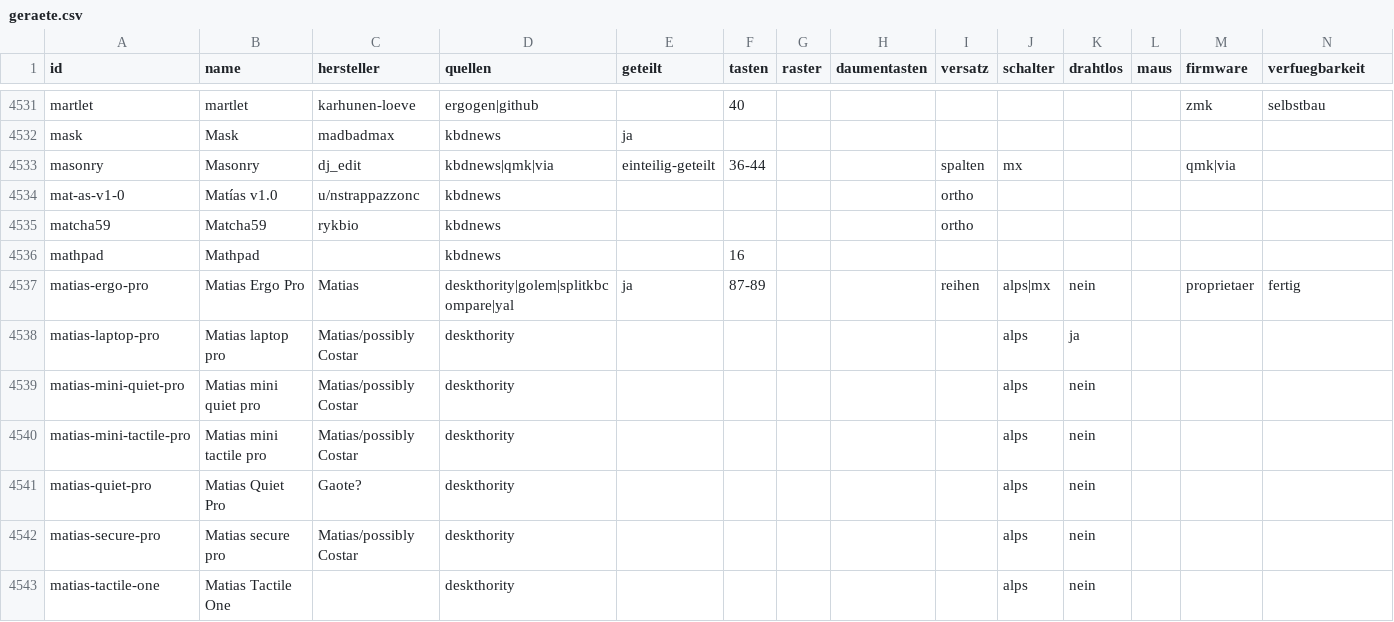
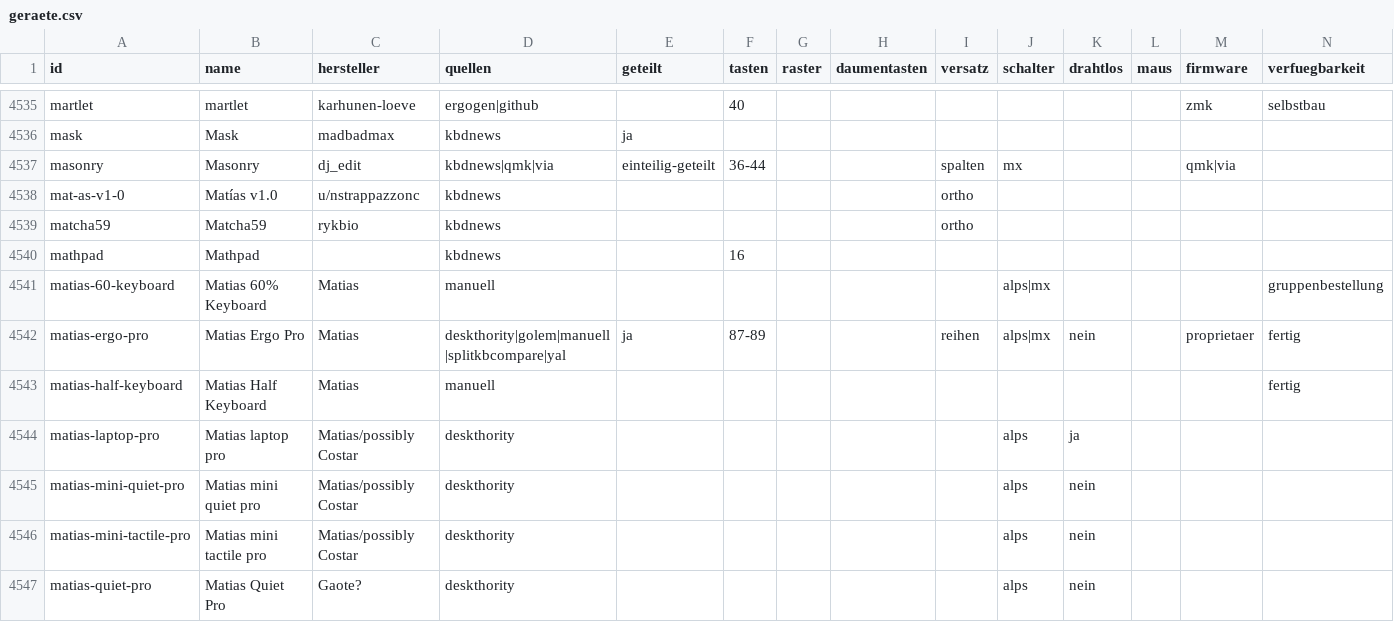
Before and after one commit to soeren-gasch/keyboard-layout, a CSV file: tastaturen/export/geraete.csv, drawn as a sheet; only a part is shown, gaps mark what is left out; the shorter side is filled out with more unchanged rows; addresses are those after the commit; rows hold the shown columns only; the diff covers the shown part only; the diff names each change by its address in the sheet, - before the commit and + after, or states it on an @@ line.

Commit message:
Tastatur-Datenbank: Facette Keycap-Profil, zweite Rutsche Herstellerseiten
Neue Facette keycap_profil (Cherry, OEM, SA, DSA, XDA, KAT, KAM, MT3, DCS, MDA,
OSA, KSA, ASA, MOA, XVX, MBK, CFX, Low-Profile, Topre, Chiclet, herstellereigen),
erkannt in KBD.news-Specs, Deskthority-Infoboxen und Herstellerseiten.
20 weitere Modelle: Keychron, X-Bows, Matias, Goldtouch, Cherry, Logitech, Razer.

```diff
--- a/tastaturen/export/geraete.csv
+++ b/tastaturen/export/geraete.csv
+row 4541: matias-60-keyboard | Matias 60% Keyboard | Matias | manuell |  |  |  |  |  | alps|mx |  |  |  | gruppenbestellung
-D4542 (quellen): deskthority|golem|splitkbcompare|yal
+D4542 (quellen): deskthority|golem|manuell|splitkbcompare|yal
+row 4543: matias-half-keyboard | Matias Half Keyboard | Matias | manuell |  |  |  |  |  |  |  |  |  | fertig
```
Also changed, not shown: 9 added rows and 23 edited cells elsewhere in this file, 11 other files.
